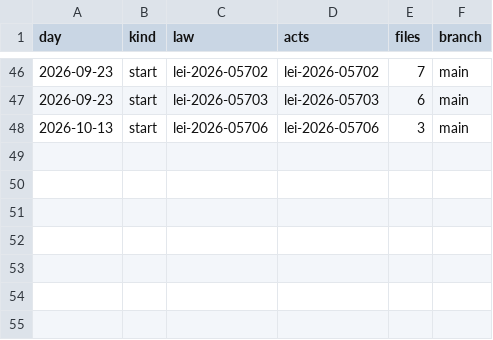
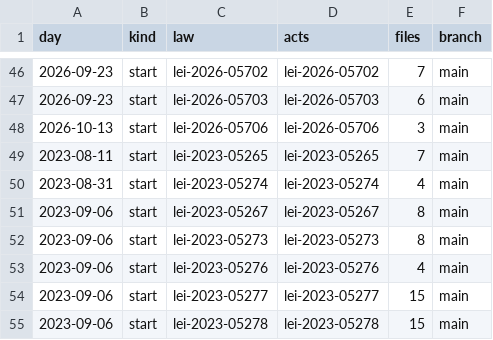
Before and after one commit to lexifina/brazil-parauapebas-city-law, a CSV file: data/commits.csv, drawn as a sheet; only a part is shown, gaps mark what is left out; the diff names each change by its address in the sheet, - before the commit and + after, or states it on an @@ line.

Commit message:
Documentation, tables, tools and REPRODUCE.md
Appended 7 commits to 236a115ae6c3; corpus sha256 b1bb8710b86fae0024368017e74dab22bf2ae56cb6b7bade7edc4b753b772388, data retrieved 2026-11-05.

```diff
--- a/data/commits.csv
+++ b/data/commits.csv
+row 49: 2023-08-11 | start | lei-2023-05265 | lei-2023-05265 | 7 | main
+row 50: 2023-08-31 | start | lei-2023-05274 | lei-2023-05274 | 4 | main
+row 51: 2023-09-06 | start | lei-2023-05267 | lei-2023-05267 | 8 | main
+row 52: 2023-09-06 | start | lei-2023-05273 | lei-2023-05273 | 8 | main
+row 53: 2023-09-06 | start | lei-2023-05276 | lei-2023-05276 | 4 | main
+row 54: 2023-09-06 | start | lei-2023-05277 | lei-2023-05277 | 15 | main
+row 55: 2023-09-06 | start | lei-2023-05278 | lei-2023-05278 | 15 | main
```
Also changed, not shown: data/laws.csv, 12 other files.
